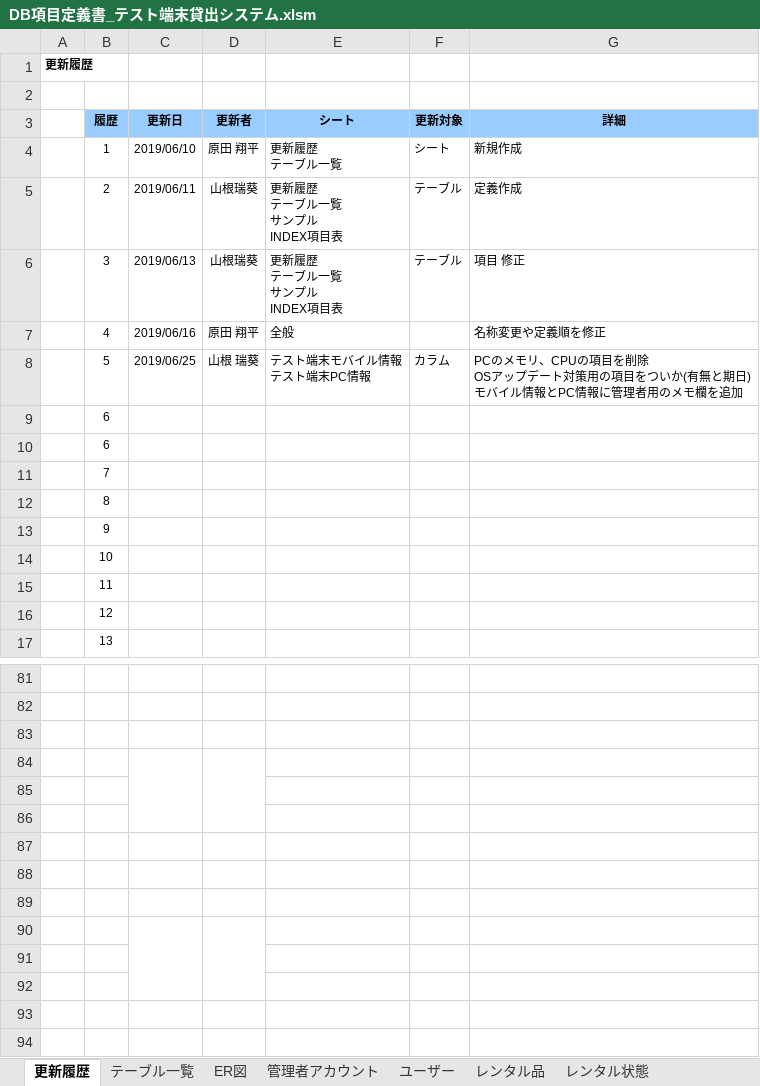
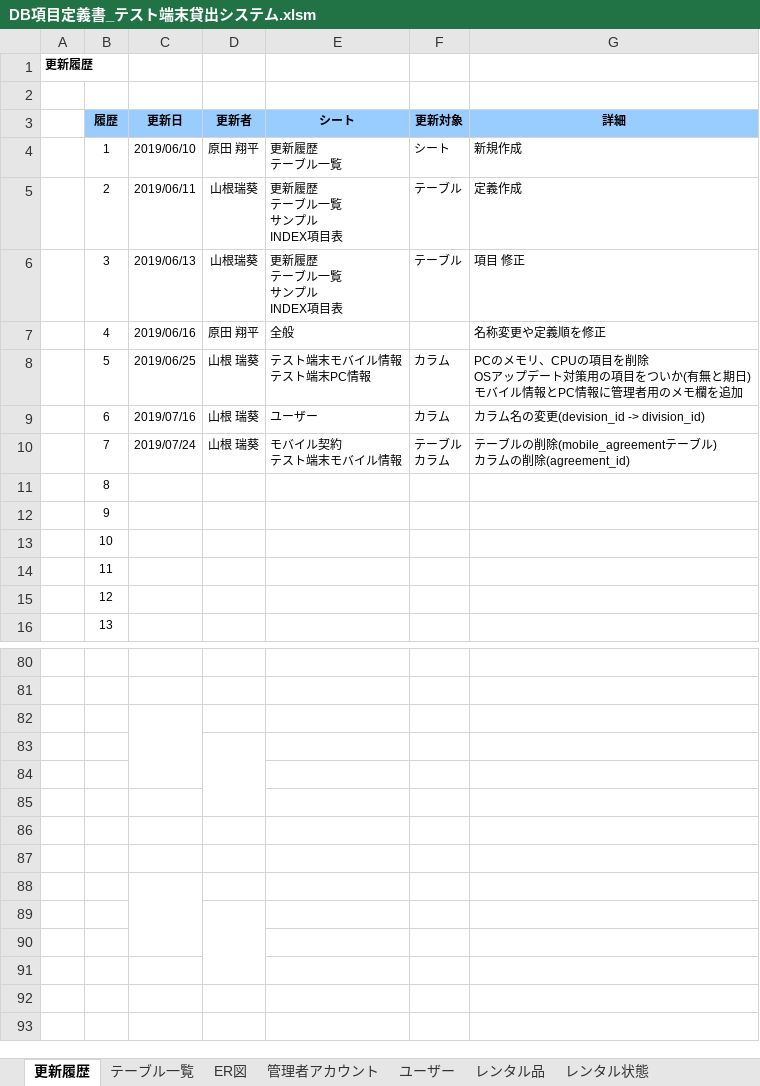
Before and after one commit to AsukaKobayashi-agex/test-terminal-rental-system, an Excel workbook: specification/database/DB項目定義書_テスト端末貸出システム.xlsm, sheet 更新履歴, drawn as a sheet; only a part is shown, gaps mark what is left out; values as stored, in another font and other column widths than the file's, no borders; removed rows and columns are numbered as before the commit, all else as after; ↵ is a line break in a cell; the diff names each change by its address in the sheet, - before the commit and + after, or states it on an @@ line.

Commit message:
テーブルの削除とカラムの削除を反映

```diff
--- a/specification/database/DB項目定義書_テスト端末貸出システム.xlsm (sheet 更新履歴)
+++ b/specification/database/DB項目定義書_テスト端末貸出システム.xlsm (sheet 更新履歴)
-row 9:  | 6
-row 10:  | 6
-row 11:  | 7
+row 9:  | 6 | 2019/07/16 | 山根 瑞葵 | ユーザー | カラム | カラム名の変更(devision_id -> division_id)
+row 10:  | 7 | 2019/07/24 | 山根 瑞葵 | モバイル契約 ↵ テスト端末モバイル情報 | テーブル ↵ カラム | テーブルの削除(mobile_agreementテーブル) ↵ カラムの削除(agreement_id)
+C82:C84 merged
-C84:C86 merged
+C88:C90 merged
-C90:C92 merged
```
Also changed, not shown: sheet テスト端末モバイル情報, other sheet tabs, 1 other file.
